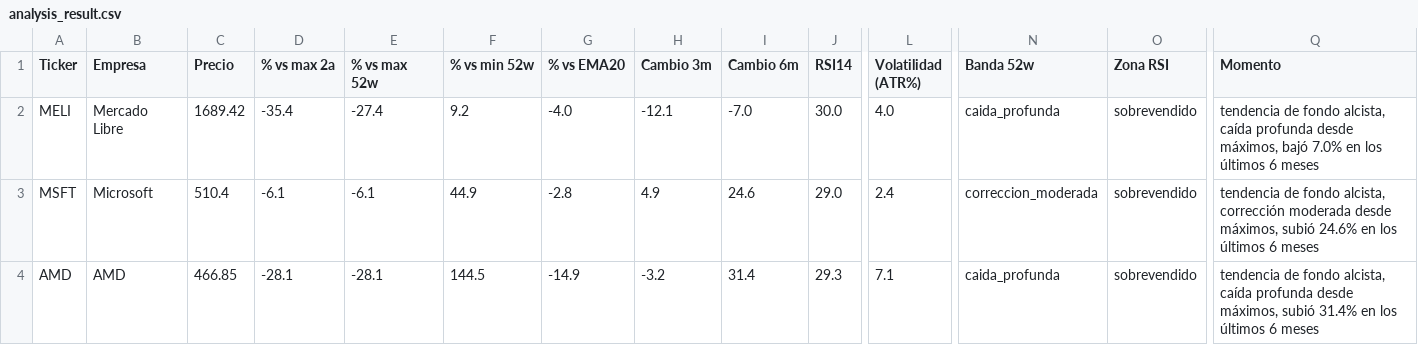
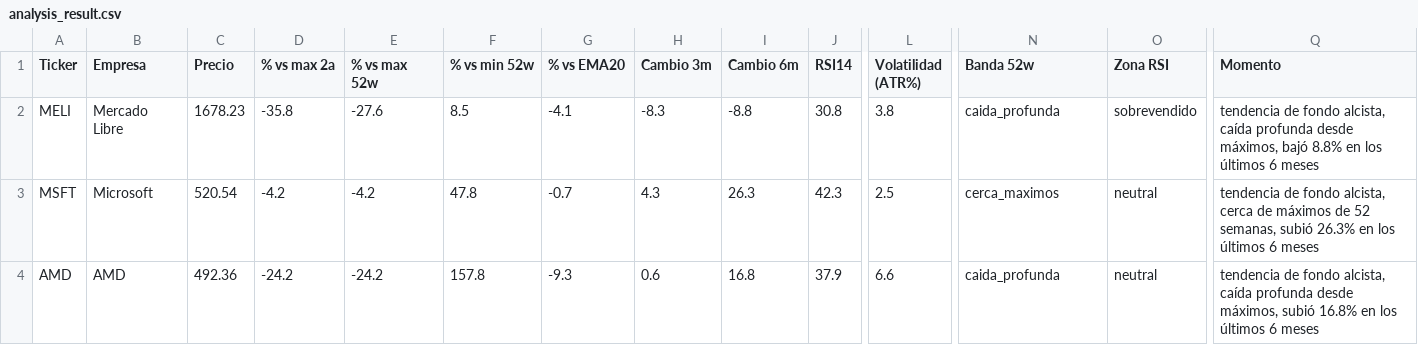
Before and after one commit to marianobuglio/invest-agent, a CSV file: analysis_result.csv, drawn as a sheet; only a part is shown, gaps mark what is left out; the diff covers the shown part only; the diff names each change by its address in the sheet, - before the commit and + after, or states it on an @@ line.

```diff
--- a/analysis_result.csv
+++ b/analysis_result.csv
-C2 (Precio): 1689.42
+C2 (Precio): 1678.23
-D2 (% vs max 2a): -35.4
+D2 (% vs max 2a): -35.8
-E2 (% vs max 52w): -27.4
+E2 (% vs max 52w): -27.6
-F2 (% vs min 52w): 9.2
+F2 (% vs min 52w): 8.5
-G2 (% vs EMA20): -4.0
+G2 (% vs EMA20): -4.1
-H2 (Cambio 3m): -12.1
+H2 (Cambio 3m): -8.3
-I2 (Cambio 6m): -7.0
+I2 (Cambio 6m): -8.8
-J2 (RSI14): 30.0
+J2 (RSI14): 30.8
-L2 (Volatilidad (ATR%)): 4.0
+L2 (Volatilidad (ATR%)): 3.8
-Q2 (Momento): …máximos, bajó 7.0% en los…
+Q2 (Momento): …máximos, bajó 8.8% en los…
-C3 (Precio): 510.4
+C3 (Precio): 520.54
-D3 (% vs max 2a): -6.1
+D3 (% vs max 2a): -4.2
-E3 (% vs max 52w): -6.1
+E3 (% vs max 52w): -4.2
-F3 (% vs min 52w): 44.9
+F3 (% vs min 52w): 47.8
-G3 (% vs EMA20): -2.8
+G3 (% vs EMA20): -0.7
-H3 (Cambio 3m): 4.9
+H3 (Cambio 3m): 4.3
-I3 (Cambio 6m): 24.6
+I3 (Cambio 6m): 26.3
-J3 (RSI14): 29.0
+J3 (RSI14): 42.3
-L3 (Volatilidad (ATR%)): 2.4
+L3 (Volatilidad (ATR%)): 2.5
-N3 (Banda 52w): correccion_moderada
+N3 (Banda 52w): cerca_maximos
-O3:O4 (Zona RSI): sobrevendido
+O3:O4 (Zona RSI): neutral
-Q3 (Momento): …fondo alcista, corrección moderada desde máximos, subió 24.6% en los…
+Q3 (Momento): …fondo alcista, cerca de máximos de 52 semanas, subió 26.3% en los…
-C4 (Precio): 466.85
+C4 (Precio): 492.36
-D4 (% vs max 2a): -28.1
+D4 (% vs max 2a): -24.2
-E4 (% vs max 52w): -28.1
+E4 (% vs max 52w): -24.2
-F4 (% vs min 52w): 144.5
+F4 (% vs min 52w): 157.8
-G4 (% vs EMA20): -14.9
+G4 (% vs EMA20): -9.3
-H4 (Cambio 3m): -3.2
+H4 (Cambio 3m): 0.6
-I4 (Cambio 6m): 31.4
+I4 (Cambio 6m): 16.8
-J4 (RSI14): 29.3
+J4 (RSI14): 37.9
-L4 (Volatilidad (ATR%)): 7.1
+L4 (Volatilidad (ATR%)): 6.6
-Q4 (Momento): …máximos, subió 31.4% en los…
+Q4 (Momento): …máximos, subió 16.8% en los…
```
Also changed, not shown: 94 edited cells elsewhere in this file, state_previous_run.csv, 2 other files.
